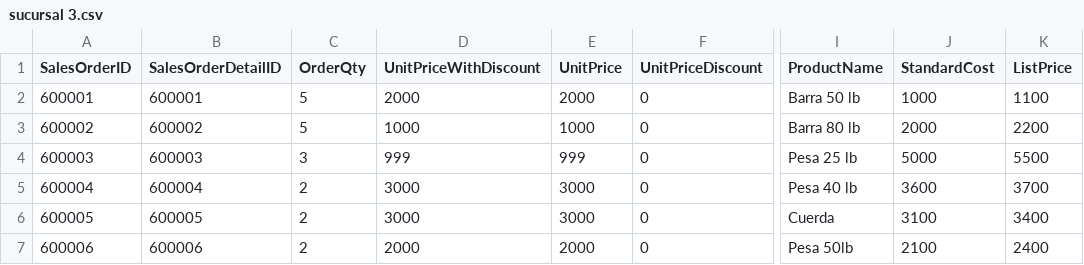
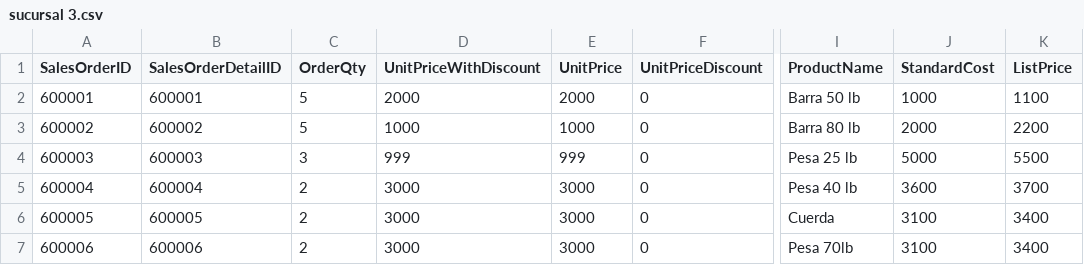
Before and after one commit to Rojazo99/sucursal, a CSV file: sucursal 3.csv, drawn as a sheet; only a part is shown, gaps mark what is left out; the diff names each change by its address in the sheet, - before the commit and + after, or states it on an @@ line.

Commit message:
Update sucursal 3.csv

```diff
--- a/sucursal 3.csv
+++ b/sucursal 3.csv
-D7 (UnitPriceWithDiscount): 2000
+D7 (UnitPriceWithDiscount): 3000
-E7 (UnitPrice): 2000
+E7 (UnitPrice): 3000
-I7 (ProductName): Pesa 50lb
+I7 (ProductName): Pesa 70lb
-J7 (StandardCost): 2100
+J7 (StandardCost): 3100
-K7 (ListPrice): 2400
+K7 (ListPrice): 3400
```
